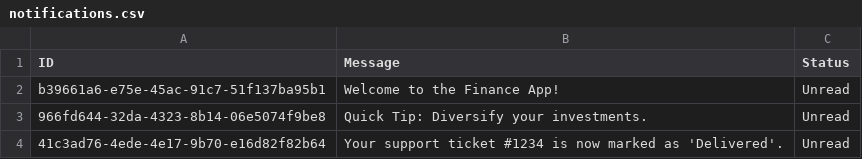
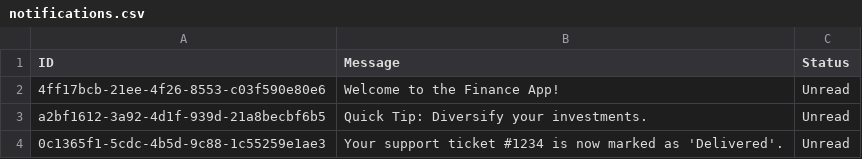
Before and after one commit to loredanau02/finance-app, a CSV file: notifications.csv, drawn as a sheet.

```diff
--- a/notifications.csv
+++ b/notifications.csv
@@ -1,4 +1,4 @@
 ID | Message | Status
-b39661a6-e75e-45ac-91c7-51f137ba95b1 | Welcome to the Finance App! | Unread
-966fd644-32da-4323-8b14-06e5074f9be8 | Quick Tip: Diversify your investments. | Unread
-41c3ad76-4ede-4e17-9b70-e16d82f82b64 | Your support ticket #1234 is now marked as 'Delivered'. | Unread
+4ff17bcb-21ee-4f26-8553-c03f590e80e6 | Welcome to the Finance App! | Unread
+a2bf1612-3a92-4d1f-939d-21a8becbf6b5 | Quick Tip: Diversify your investments. | Unread
+0c1365f1-5cdc-4b5d-9c88-1c55259e1ae3 | Your support ticket #1234 is now marked as 'Delivered'. | Unread
```
Also changed, not shown: 4 other files.
